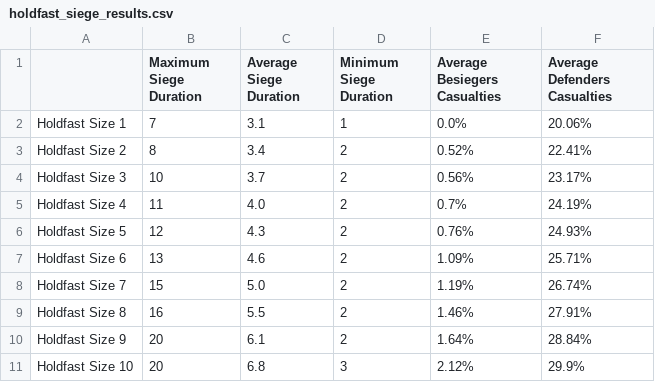
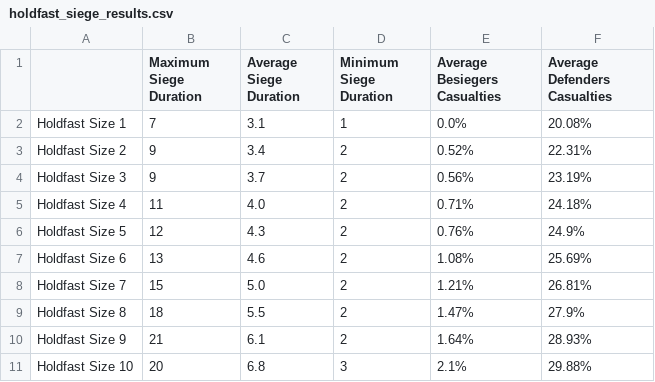
Before and after one commit to FireAndBloodModerators/FireAndBloodTesting, a CSV file: Sieges/holdfast_siege_results.csv, drawn as a sheet.

Commit message:
Added code to Siege class to simulate a siege of a Holdfast within Outer Walls
See title.

```diff
--- a/Sieges/holdfast_siege_results.csv
+++ b/Sieges/holdfast_siege_results.csv
@@ -1,11 +1,11 @@
 ,Maximum Siege Duration,Average Siege Duration,Minimum Siege Duration,Average Besiegers Casualties,Average Defenders Casualties
-Holdfast Size 1,7,3.1,1,0.0%,20.06%
-Holdfast Size 2,8,3.4,2,0.52%,22.41%
-Holdfast Size 3,10,3.7,2,0.56%,23.17%
-Holdfast Size 4,11,4.0,2,0.7%,24.19%
-Holdfast Size 5,12,4.3,2,0.76%,24.93%
-Holdfast Size 6,13,4.6,2,1.09%,25.71%
-Holdfast Size 7,15,5.0,2,1.19%,26.74%
-Holdfast Size 8,16,5.5,2,1.46%,27.91%
-Holdfast Size 9,20,6.1,2,1.64%,28.84%
-Holdfast Size 10,20,6.8,3,2.12%,29.9%
+Holdfast Size 1,7,3.1,1,0.0%,20.08%
+Holdfast Size 2,9,3.4,2,0.52%,22.31%
+Holdfast Size 3,9,3.7,2,0.56%,23.19%
+Holdfast Size 4,11,4.0,2,0.71%,24.18%
+Holdfast Size 5,12,4.3,2,0.76%,24.9%
+Holdfast Size 6,13,4.6,2,1.08%,25.69%
+Holdfast Size 7,15,5.0,2,1.21%,26.81%
+Holdfast Size 8,18,5.5,2,1.47%,27.9%
+Holdfast Size 9,21,6.1,2,1.64%,28.93%
+Holdfast Size 10,20,6.8,3,2.1%,29.88%
```
Also changed, not shown: Sieges/outer_walls_siege_results.csv, 3 other files.
